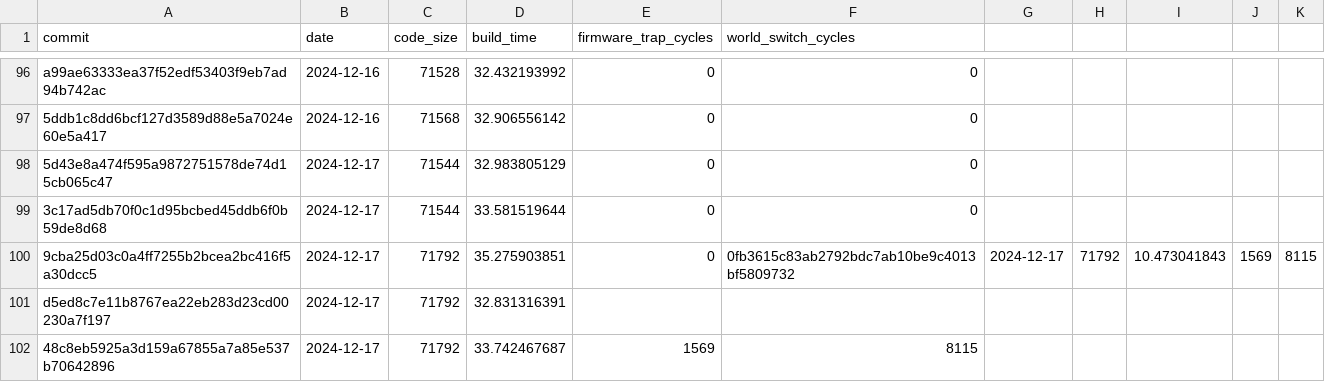
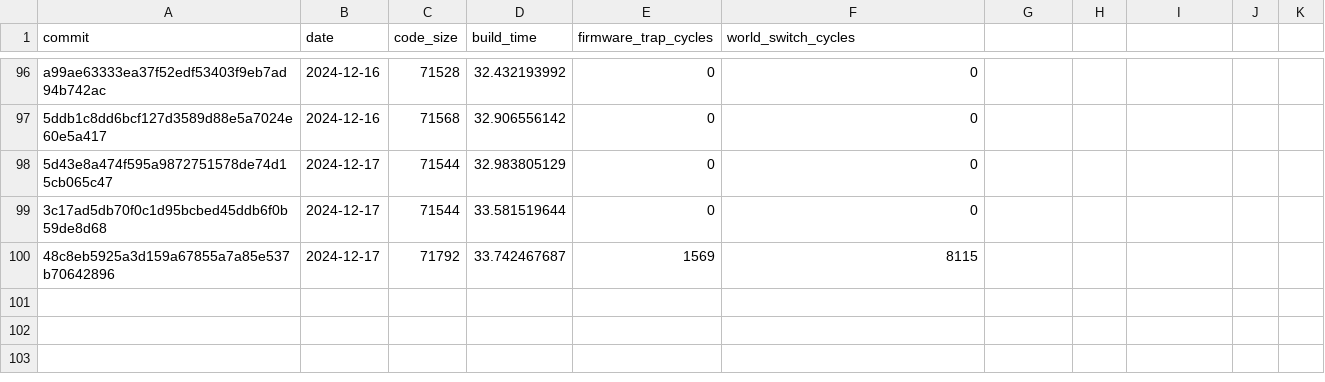
Before and after one commit to CharlyCst/miralis-commit-stats, a CSV file: stats.csv, drawn as a sheet; only a part is shown, gaps mark what is left out; the diff names each change by its address in the sheet, - before the commit and + after, or states it on an @@ line.

Commit message:
Remove malformed entries

```diff
--- a/stats.csv
+++ b/stats.csv
-row 100: 9cba25d03c0a4ff7255b2bcea2bc416f5a30dcc5 | 2024-12-17 | 71792 | 35.275903851 | 0 | 0fb3615c83ab2792bdc7ab10be9c4013bf5809732 | 2024-12-17 | 71792 | 10.473041843 | 1569 | 8115
-row 101: d5ed8c7e11b8767ea22eb283d23cd00230a7f197 | 2024-12-17 | 71792 | 32.831316391
```
